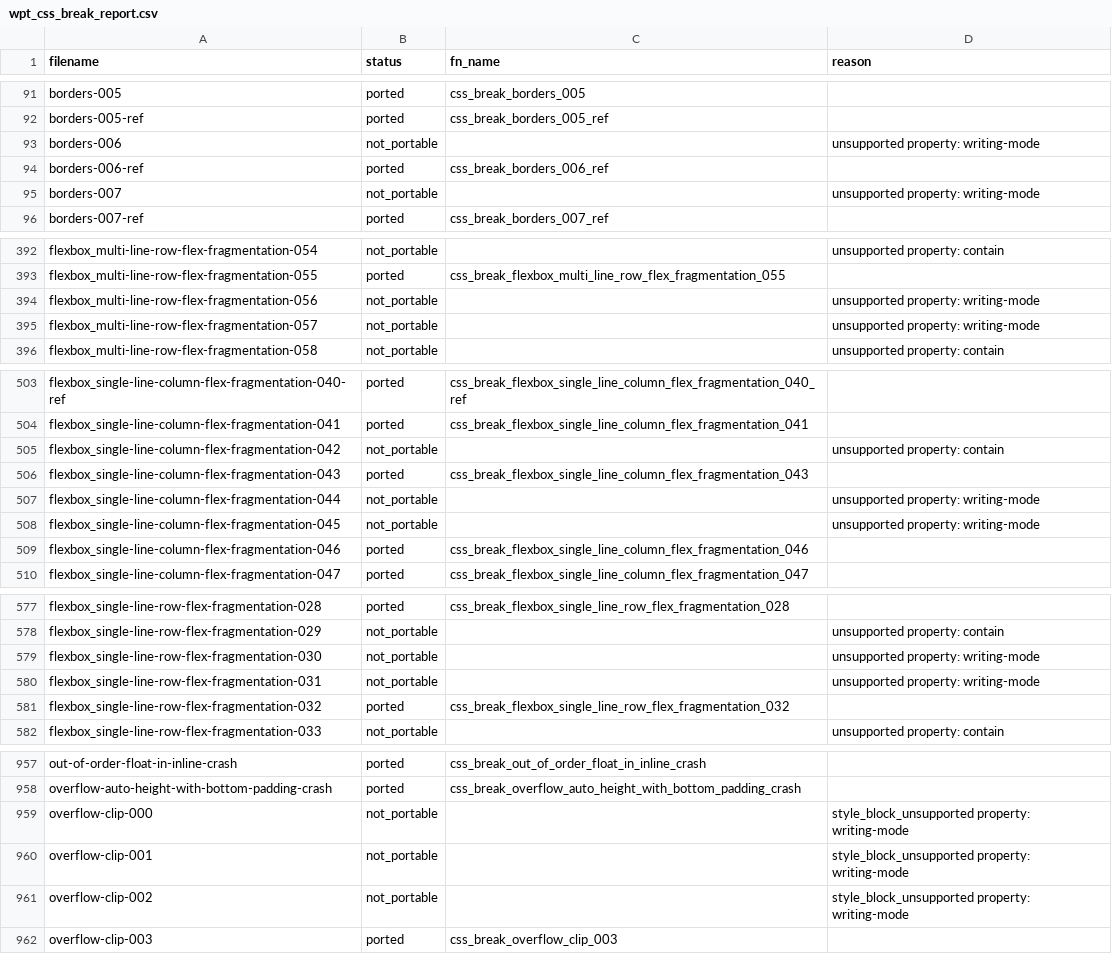
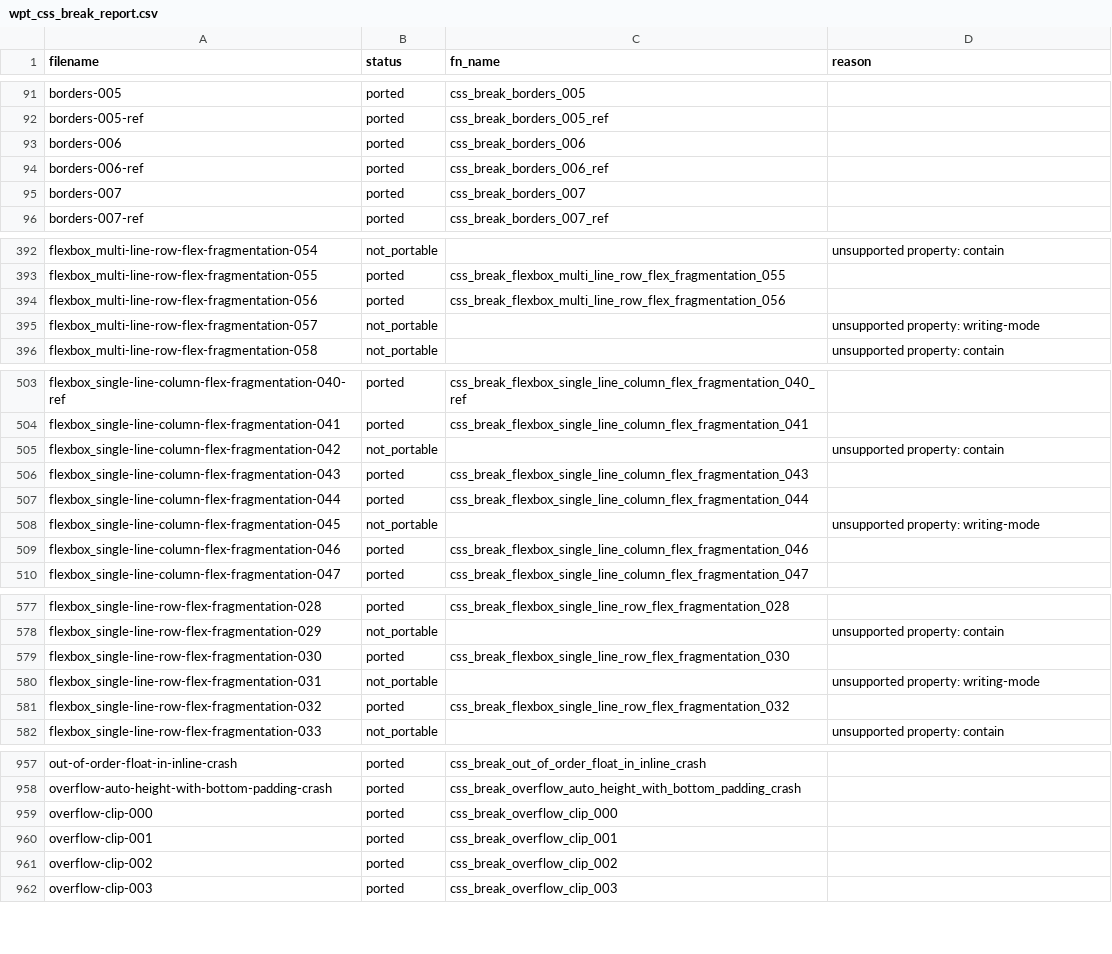
Before and after one commit to zhuowcui/open-ui, a CSV file: tools/accountability/data/wpt_ported/wpt_css_break_report.csv, drawn as a sheet; only a part is shown, gaps mark what is left out.

```diff
--- a/tools/accountability/data/wpt_ported/wpt_css_break_report.csv
+++ b/tools/accountability/data/wpt_ported/wpt_css_break_report.csv
@@ -92,5 +92,5 @@ borders-005,ported,css_break_borders_005,
 borders-005-ref,ported,css_break_borders_005_ref,
-borders-006,not_portable,,unsupported property: writing-mode
+borders-006,ported,css_break_borders_006,
 borders-006-ref,ported,css_break_borders_006_ref,
-borders-007,not_portable,,unsupported property: writing-mode
+borders-007,ported,css_break_borders_007,
 borders-007-ref,ported,css_break_borders_007_ref,
@@ -393,3 +393,3 @@ flexbox_multi-line-row-flex-fragmentation-054,not_portable,,unsupported property
 flexbox_multi-line-row-flex-fragmentation-055,ported,css_break_flexbox_multi_line_row_flex_fragmentation_055,
-flexbox_multi-line-row-flex-fragmentation-056,not_portable,,unsupported property: writing-mode
+flexbox_multi-line-row-flex-fragmentation-056,ported,css_break_flexbox_multi_line_row_flex_fragmentation_056,
 flexbox_multi-line-row-flex-fragmentation-057,not_portable,,unsupported property: writing-mode
@@ -506,3 +506,3 @@ flexbox_single-line-column-flex-fragmentation-042,not_portable,,unsupported prop
 flexbox_single-line-column-flex-fragmentation-043,ported,css_break_flexbox_single_line_column_flex_fragmentation_043,
-flexbox_single-line-column-flex-fragmentation-044,not_portable,,unsupported property: writing-mode
+flexbox_single-line-column-flex-fragmentation-044,ported,css_break_flexbox_single_line_column_flex_fragmentation_044,
 flexbox_single-line-column-flex-fragmentation-045,not_portable,,unsupported property: writing-mode
@@ -578,3 +578,3 @@ flexbox_single-line-row-flex-fragmentation-028,ported,css_break_flexbox_single_l
 flexbox_single-line-row-flex-fragmentation-029,not_portable,,unsupported property: contain
-flexbox_single-line-row-flex-fragmentation-030,not_portable,,unsupported property: writing-mode
+flexbox_single-line-row-flex-fragmentation-030,ported,css_break_flexbox_single_line_row_flex_fragmentation_030,
 flexbox_single-line-row-flex-fragmentation-031,not_portable,,unsupported property: writing-mode
@@ -958,5 +958,5 @@ out-of-order-float-in-inline-crash,ported,css_break_out_of_order_float_in_inline
 overflow-auto-height-with-bottom-padding-crash,ported,css_break_overflow_auto_height_with_bottom_padding_crash,
-overflow-clip-000,not_portable,,style_block_unsupported property: writing-mode
-overflow-clip-001,not_portable,,style_block_unsupported property: writing-mode
-overflow-clip-002,not_portable,,style_block_unsupported property: writing-mode
+overflow-clip-000,ported,css_break_overflow_clip_000,
+overflow-clip-001,ported,css_break_overflow_clip_001,
+overflow-clip-002,ported,css_break_overflow_clip_002,
 overflow-clip-003,ported,css_break_overflow_clip_003,
```
Also changed, not shown: tools/accountability/data/wpt_ported/wpt_css_multicol_report.csv, tools/accountability/data/wpt_ported/wpt_css_overflow_report.csv, 45 other files.
